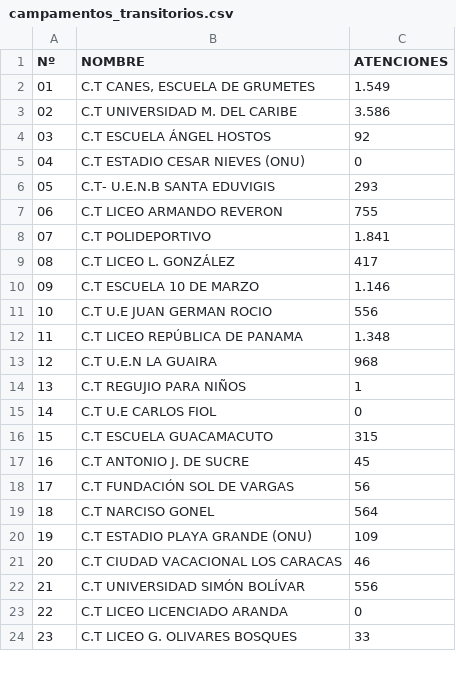
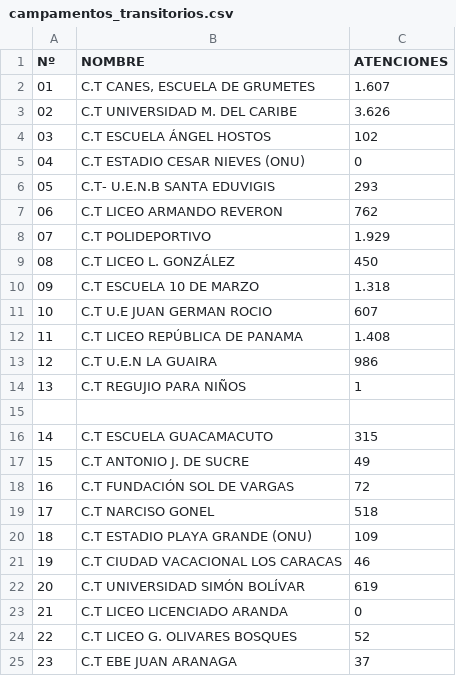
Before and after one commit to s2vivasjimmy-lgtm/mi_sistema, a CSV file: campamentos_transitorios.csv, drawn as a sheet; only a part is shown; the diff covers the shown part only.

Commit message:
Actualización datos Puesto Comando

```diff
--- a/campamentos_transitorios.csv
+++ b/campamentos_transitorios.csv
@@ -1,24 +1,25 @@
 Nº,NOMBRE,ATENCIONES
-01,"C.T CANES, ESCUELA DE GRUMETES",1.549
-02,C.T UNIVERSIDAD M. DEL CARIBE,3.586
-03,C.T ESCUELA ÁNGEL HOSTOS,92
+01,"C.T CANES, ESCUELA DE GRUMETES",1.607
+02,C.T UNIVERSIDAD M. DEL CARIBE,3.626
+03,C.T ESCUELA ÁNGEL HOSTOS,102
 04,C.T ESTADIO CESAR NIEVES (ONU),0
 05,C.T- U.E.N.B SANTA EDUVIGIS,293
-06,C.T LICEO ARMANDO REVERON,755
-07,C.T POLIDEPORTIVO,1.841
-08,C.T LICEO L. GONZÁLEZ ,417
-09,C.T ESCUELA 10 DE MARZO,1.146
-10,C.T U.E JUAN GERMAN ROCIO,556
-11,C.T LICEO REPÚBLICA DE PANAMA,1.348
-12, C.T U.E.N LA GUAIRA,968
+06,C.T LICEO ARMANDO REVERON,762
+07,C.T POLIDEPORTIVO,1.929
+08,C.T LICEO L. GONZÁLEZ ,450
+09,C.T ESCUELA 10 DE MARZO,1.318
+10,C.T U.E JUAN GERMAN ROCIO,607
+11,C.T LICEO REPÚBLICA DE PANAMA,1.408
+12, C.T U.E.N LA GUAIRA,986
 13,C.T REGUJIO PARA NIÑOS,1
-14,C.T U.E CARLOS FIOL,0
-15,C.T ESCUELA GUACAMACUTO,315
-16,C.T ANTONIO J. DE SUCRE,45
-17,C.T FUNDACIÓN SOL DE VARGAS,56
-18,C.T NARCISO GONEL,564
-19,C.T ESTADIO PLAYA GRANDE (ONU),109
-20,C.T CIUDAD VACACIONAL LOS CARACAS,46
-21,C.T UNIVERSIDAD SIMÓN BOLÍVAR,556
-22,C.T LICEO LICENCIADO ARANDA,0
-23,C.T LICEO G. OLIVARES BOSQUES,33
+,,
+14,C.T ESCUELA GUACAMACUTO,315
+15,C.T ANTONIO J. DE SUCRE,49
+16,C.T FUNDACIÓN SOL DE VARGAS,72
+17,C.T NARCISO GONEL,518
+18,C.T ESTADIO PLAYA GRANDE (ONU),109
+19,C.T CIUDAD VACACIONAL LOS CARACAS,46
+20,C.T UNIVERSIDAD SIMÓN BOLÍVAR,619
+21,C.T LICEO LICENCIADO ARANDA,0
+22,C.T LICEO G. OLIVARES BOSQUES,52
+23,C.T EBE JUAN ARANAGA,37
```
Also changed, not shown: 1 removed row and 12 edited cells elsewhere in this file.
